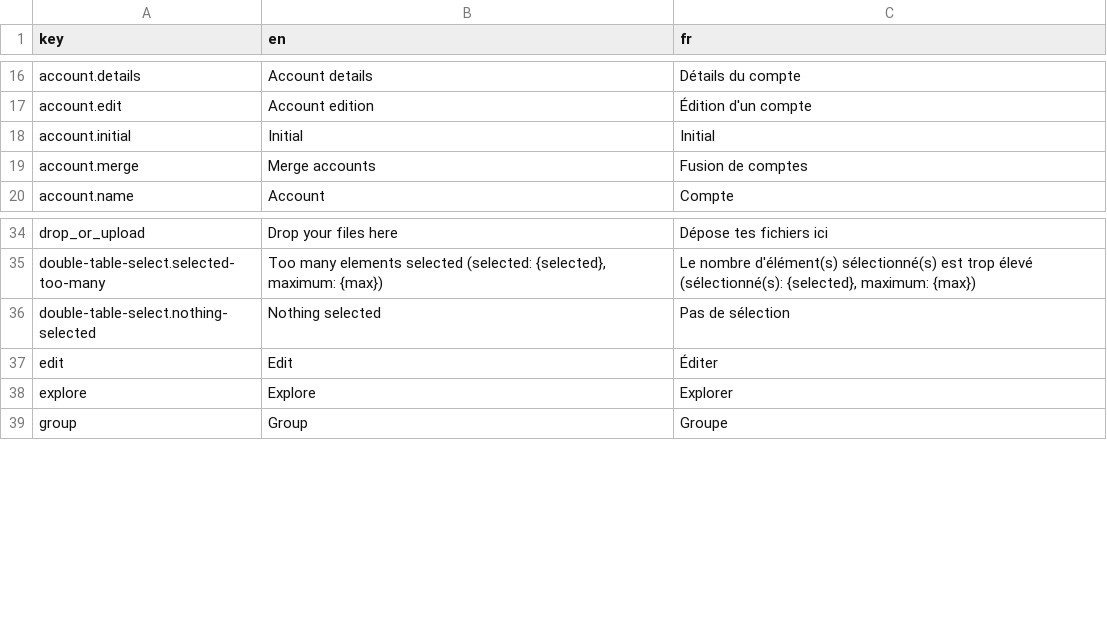
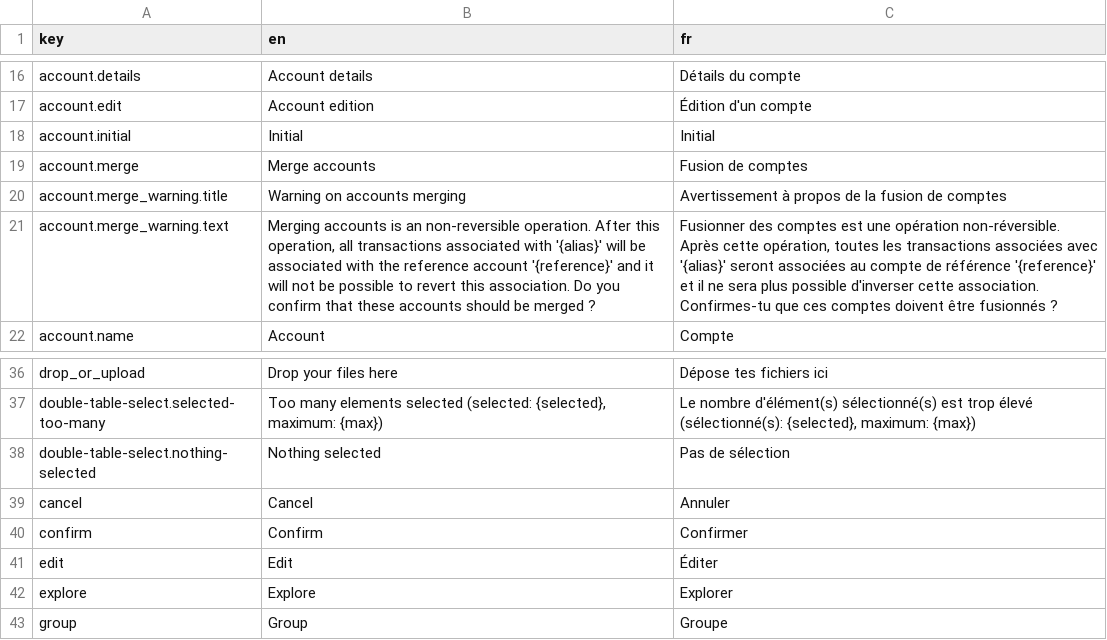
Before and after one commit to waliens/banking, a CSV file: frontend/src/locales/translations.csv, drawn as a sheet; only a part is shown, gaps mark what is left out; the diff names each change by its address in the sheet, - before the commit and + after, or states it on an @@ line.

Commit message:
add warning message for merging

```diff
--- a/frontend/src/locales/translations.csv
+++ b/frontend/src/locales/translations.csv
+row 20: account.merge_warning.title | Warning on accounts merging | Avertissement à propos de la fusion de comptes
+row 21: account.merge_warning.text | Merging accounts is an non-reversible operation. After this operation, all transactions associated with '{alias}' will be associated with the reference account '{reference}' and it will not be possible to revert this association. Do you confirm that these accounts should be merged ? | Fusionner des comptes est une opération non-réversible. Après cette opération, toutes les transactions associées avec '{alias}' seront associées au compte de référence '{reference}' et il ne sera plus possible d'inverser cette association. Confirmes-tu que ces comptes doivent être fusionnés ?
+row 39: cancel | Cancel | Annuler
+row 40: confirm | Confirm | Confirmer
```
Also changed, not shown: 3 other files.
